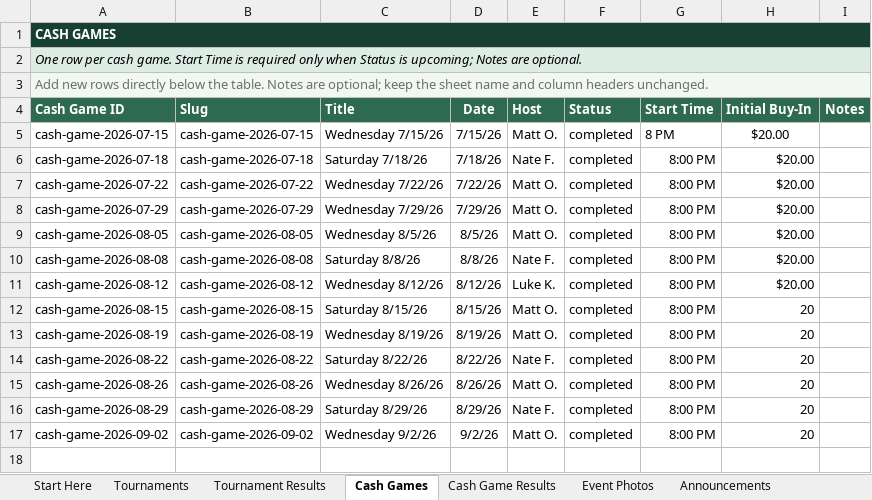
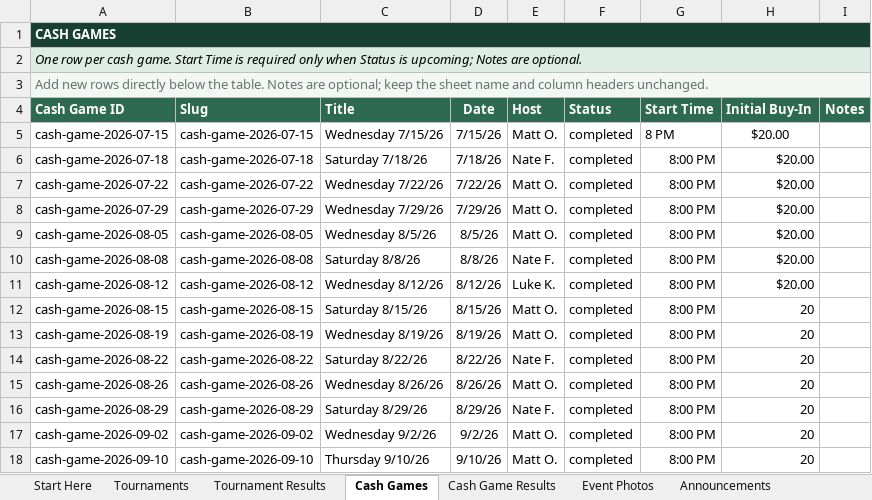
Before and after one commit to matthewoliver01/a-town-poker-site, an Excel workbook: data/source/a-town-poker-data.xlsx, sheet Cash Games, drawn as a sheet; values as stored, in another font and other column widths than the file's, no borders; conditional formats and table styles not drawn; the diff names each change by its address in the sheet, - before the commit and + after, or states it on an @@ line.

```diff
--- a/data/source/a-town-poker-data.xlsx (sheet Cash Games)
+++ b/data/source/a-town-poker-data.xlsx (sheet Cash Games)
+row 18: cash-game-2026-09-10 | cash-game-2026-09-10 | Thursday 9/10/26 | 9/10/26 | Matt O. | completed | 8:00 PM | 20
```
Also changed, not shown: sheet Cash Game Results, sheet Start Here, 2 other files.
